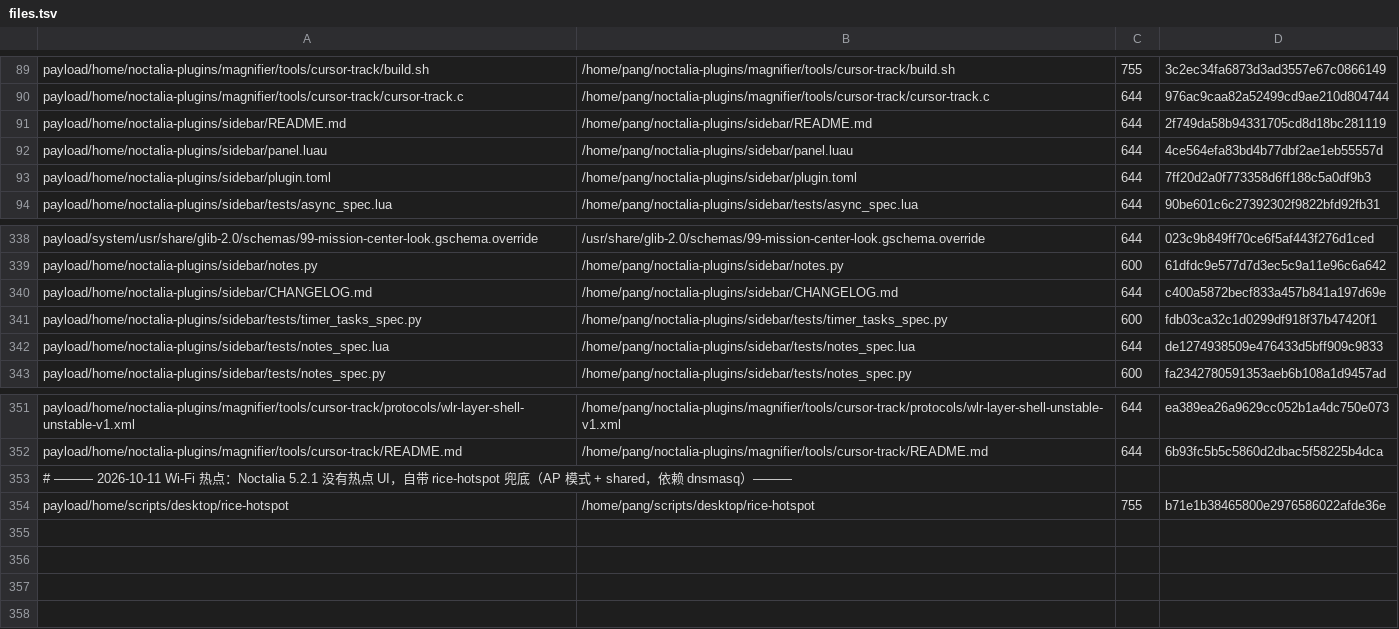
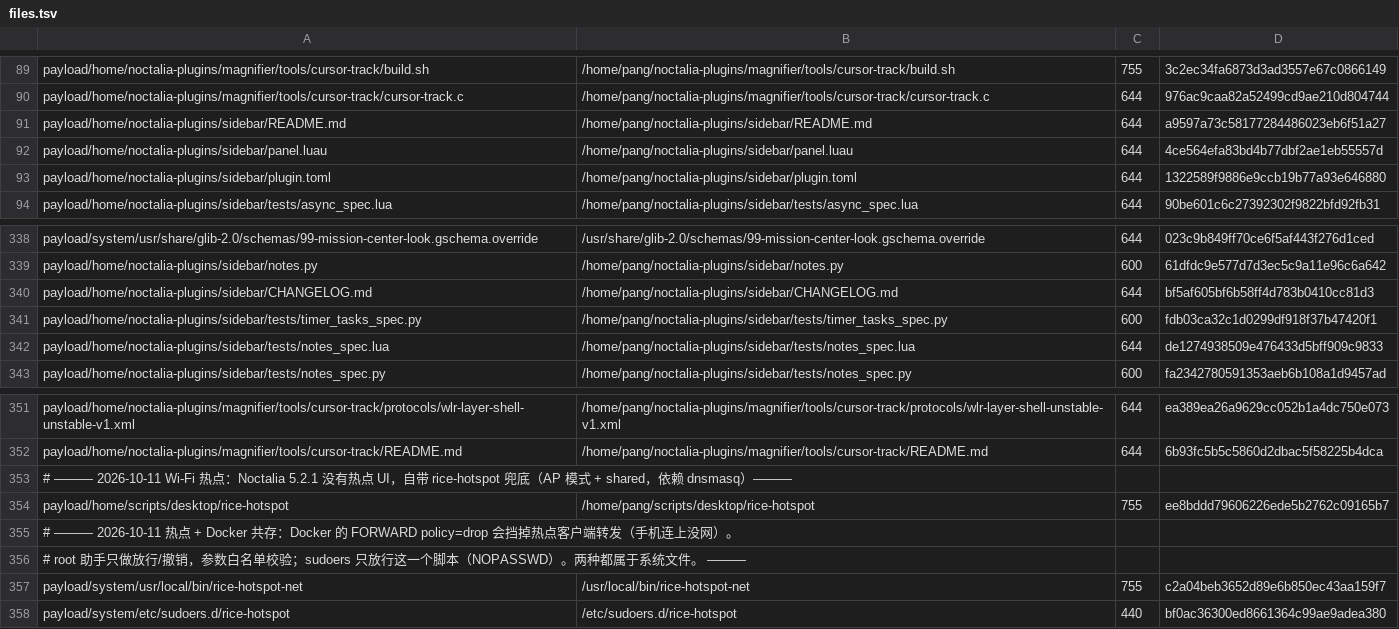
Before and after one commit to tjz123psh/arch-noctalia, a TSV file: manifests/files.tsv, drawn as a sheet; only a part is shown, gaps mark what is left out.

Commit message:
hotspot: 修「手机连上但没网」——Docker 的 FORWARD policy=drop 挡掉热点客户端
现象：手机连上热点、拿到 10.42.0.25，但上不了网。
根因（用 nft 规则链 + 计数定位）：Docker 把 nftables 的 FORWARD 基链策略设成 drop；NetworkManager
的 shared 表（nm-shared-wlp3s0）虽然 accept 了 10.42.0.0/24，但 nftables 里 accept 不是跨基链的
最终裁决 —— 包随后被 Docker 那条 drop 吃掉。手工往 DOCKER-USER 加两条放行后手机流量立刻开始转发
（计数 0 → 2757 包 / 1.65 MB），根因确认。

- 新增 root 助手 payload/system/usr/local/bin/rice-hotspot-net（755）：只做「往 DOCKER-USER 放行/
  撤销 10.42.0.0/24 @ 网卡」，参数白名单校验；没有 DOCKER-USER（没装/没跑 Docker）直接退出，零副作用。
- 新增 /etc/sudoers.d/rice-hotspot（440 root:root）：只放行这一个 root 助手（NOPASSWD）。
- rice-hotspot：起完热点自动放行；on 在「配置一致」的空转路径上也会幂等补一次（Docker 重启会清掉
  DOCKER-USER）；off 时撤销；拿不到 root 权限时明确提示手动补一次，不静默。
- 安装器加固：07 步部署前用 visudo -cf 预检 payload 里的 sudoers（不合法直接中止，避免把 sudo 写坏）；
  tools/selfcheck.sh 加同一道校验。
- 测试：files.tsv 343 → 345 行（规模锁同步）；reconcile 豁免 /etc/sudoers.d/*（目录 750 root，
  普通用户按设计看不到，12-verify 走 root 读）。
- 文档：仓库 README 要点 + 插件 CHANGELOG 2.4.4（插件本体无逻辑改动，版本号随特性走）。

验收：普通用户执行 rice-hotspot on（热点已在跑）→ 自动补上 DOCKER-USER 两条规则、手机恢复上网；
selfcheck 绿、run-all 15/15 绿、对账 0 缺失 0 权限漂移、插件离线回归 0 error / 0 warning。

```diff
--- a/manifests/files.tsv
+++ b/manifests/files.tsv
@@ -90,5 +90,5 @@ payload/home/noctalia-plugins/magnifier/tools/cursor-track/build.sh	/home/pang/n
 payload/home/noctalia-plugins/magnifier/tools/cursor-track/cursor-track.c	/home/pang/noctalia-plugins/magnifier/tools/cursor-track/cursor-track.c	644	976ac9caa82a52499cd9ae210d804744
-payload/home/noctalia-plugins/sidebar/README.md	/home/pang/noctalia-plugins/sidebar/README.md	644	2f749da58b94331705cd8d18bc281119
+payload/home/noctalia-plugins/sidebar/README.md	/home/pang/noctalia-plugins/sidebar/README.md	644	a9597a73c58177284486023eb6f51a27
 payload/home/noctalia-plugins/sidebar/panel.luau	/home/pang/noctalia-plugins/sidebar/panel.luau	644	4ce564efa83bd4b77dbf2ae1eb55557d
-payload/home/noctalia-plugins/sidebar/plugin.toml	/home/pang/noctalia-plugins/sidebar/plugin.toml	644	7ff20d2a0f773358d6ff188c5a0df9b3
+payload/home/noctalia-plugins/sidebar/plugin.toml	/home/pang/noctalia-plugins/sidebar/plugin.toml	644	1322589f9886e9ccb19b77a93e646880
 payload/home/noctalia-plugins/sidebar/tests/async_spec.lua	/home/pang/noctalia-plugins/sidebar/tests/async_spec.lua	644	90be601c6c27392302f9822bfd92fb31
@@ -339,3 +339,3 @@ payload/system/usr/share/glib-2.0/schemas/99-mission-center-look.gschema.overrid
 payload/home/noctalia-plugins/sidebar/notes.py	/home/pang/noctalia-plugins/sidebar/notes.py	600	61dfdc9e577d7d3ec5c9a11e96c6a642
-payload/home/noctalia-plugins/sidebar/CHANGELOG.md	/home/pang/noctalia-plugins/sidebar/CHANGELOG.md	644	c400a5872becf833a457b841a197d69e
+payload/home/noctalia-plugins/sidebar/CHANGELOG.md	/home/pang/noctalia-plugins/sidebar/CHANGELOG.md	644	bf5af605bf6b58ff4d783b0410cc81d3
 payload/home/noctalia-plugins/sidebar/tests/timer_tasks_spec.py	/home/pang/noctalia-plugins/sidebar/tests/timer_tasks_spec.py	600	fdb03ca32c1d0299df918f37b47420f1
@@ -353,2 +353,6 @@ payload/home/noctalia-plugins/magnifier/tools/cursor-track/README.md	/home/pang/
 # ——— 2026-10-11 Wi-Fi 热点：Noctalia 5.2.1 没有热点 UI，自带 rice-hotspot 兜底（AP 模式 + shared，依赖 dnsmasq）———
-payload/home/scripts/desktop/rice-hotspot	/home/pang/scripts/desktop/rice-hotspot	755	b71e1b38465800e2976586022afde36e
+payload/home/scripts/desktop/rice-hotspot	/home/pang/scripts/desktop/rice-hotspot	755	ee8bddd79606226ede5b2762c09165b7
+# ——— 2026-10-11 热点 + Docker 共存：Docker 的 FORWARD policy=drop 会挡掉热点客户端转发（手机连上没网）。
+#     root 助手只做放行/撤销，参数白名单校验；sudoers 只放行这一个脚本（NOPASSWD）。两种都属于系统文件。 ———
+payload/system/usr/local/bin/rice-hotspot-net	/usr/local/bin/rice-hotspot-net	755	c2a04beb3652d89e6b850ec43aa159f7
+payload/system/etc/sudoers.d/rice-hotspot	/etc/sudoers.d/rice-hotspot	440	bf0ac36300ed8661364c99ae9adea380
```
Also changed, not shown: 12 other files.
